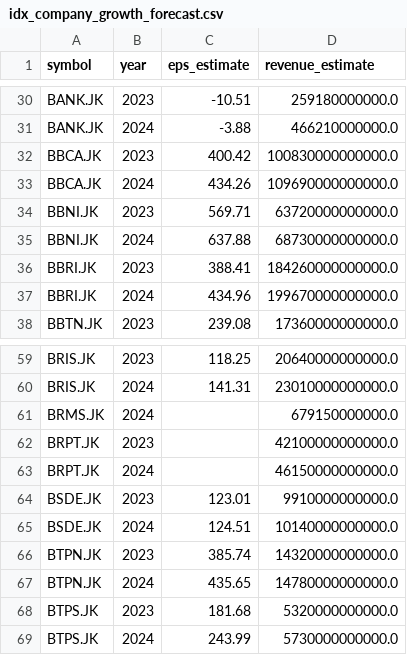
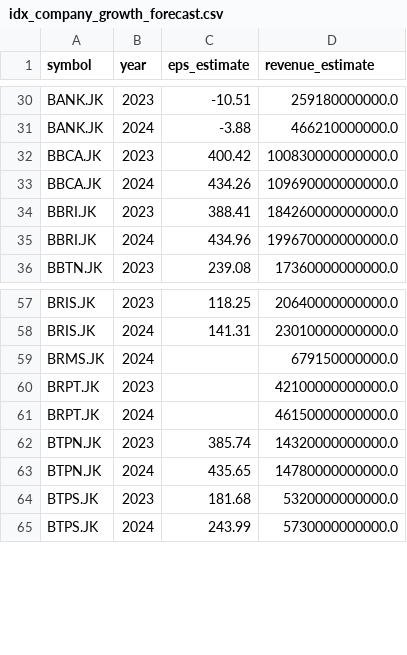
Before and after one commit to supertypeai/sectors_forecast_growth_rate, a CSV file: result/idx_company_growth_forecast.csv, drawn as a sheet; only a part is shown, gaps mark what is left out.

```diff
--- a/result/idx_company_growth_forecast.csv
+++ b/result/idx_company_growth_forecast.csv
@@ -33,4 +33,2 @@ BBCA.JK,2023,400.42,100830000000000.0
 BBCA.JK,2024,434.26,109690000000000.0
-BBNI.JK,2023,569.71,63720000000000.0
-BBNI.JK,2024,637.88,68730000000000.0
 BBRI.JK,2023,388.41,184260000000000.0
@@ -63,4 +61,2 @@ BRPT.JK,2023,,42100000000000.0
 BRPT.JK,2024,,46150000000000.0
-BSDE.JK,2023,123.01,9910000000000.0
-BSDE.JK,2024,124.51,10140000000000.0
 BTPN.JK,2023,385.74,14320000000000.0
```
